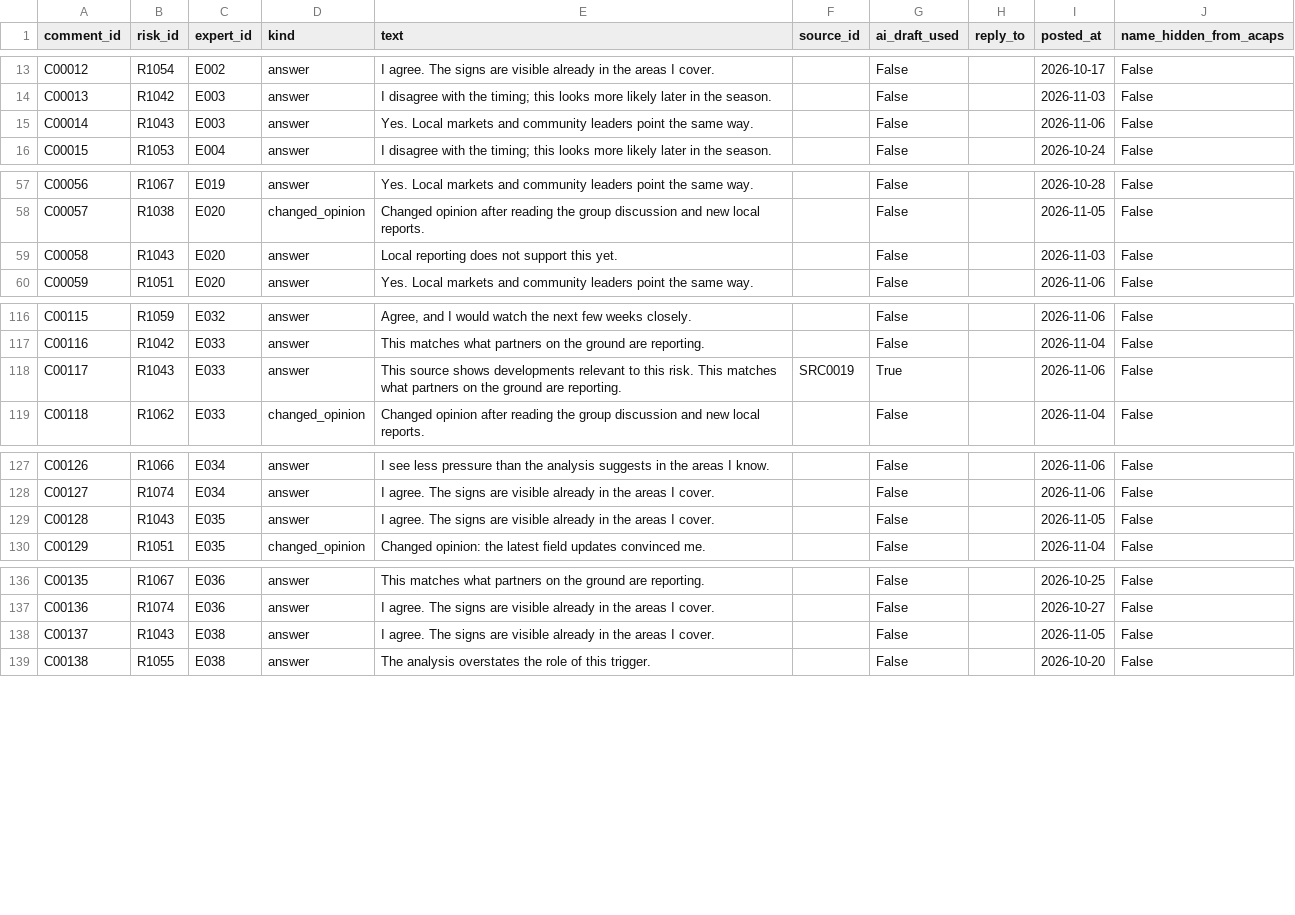
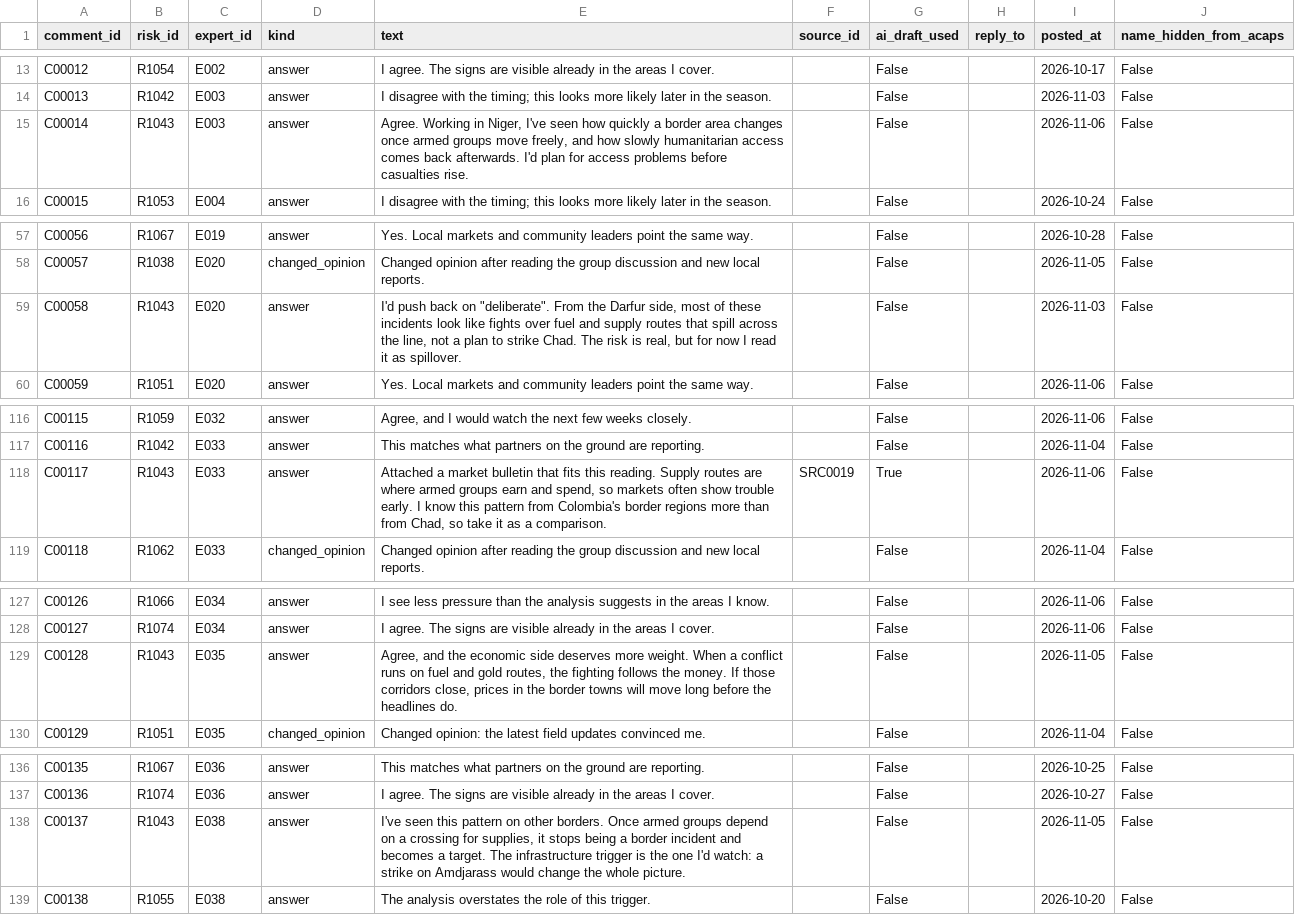
Before and after one commit to DariaIlieva250177/hack4good8_aisheep, a CSV file: data/synthetic/comments.csv, drawn as a sheet; only a part is shown, gaps mark what is left out; the diff covers the shown part only.

```diff
--- a/data/synthetic/comments.csv
+++ b/data/synthetic/comments.csv
@@ -14,3 +14,3 @@ C00012,R1054,E002,answer,I agree. The signs are visible already in the areas I c
 C00013,R1042,E003,answer,I disagree with the timing; this looks more likely later in the season.,,False,,2026-11-03,False
-C00014,R1043,E003,answer,Yes. Local markets and community leaders point the same way.,,False,,2026-11-06,False
+C00014,R1043,E003,answer,"Agree. Working in Niger, I've seen how quickly a border area changes once armed groups move freely, and how slowly humanitarian access comes back afterwards. I'd plan for access problems before casualties rise.",,False,,2026-11-06,False
 C00015,R1053,E004,answer,I disagree with the timing; this looks more likely later in the season.,,False,,2026-10-24,False
@@ -58,3 +58,3 @@ C00056,R1067,E019,answer,Yes. Local markets and community leaders point the same
 C00057,R1038,E020,changed_opinion,Changed opinion after reading the group discussion and new local reports.,,False,,2026-11-05,False
-C00058,R1043,E020,answer,Local reporting does not support this yet.,,False,,2026-11-03,False
+C00058,R1043,E020,answer,"I'd push back on ""deliberate"". From the Darfur side, most of these incidents look like fights over fuel and supply routes that spill across the line, not a plan to strike Chad. The risk is real, but for now I read it as spillover.",,False,,2026-11-03,False
 C00059,R1051,E020,answer,Yes. Local markets and community leaders point the same way.,,False,,2026-11-06,False
@@ -117,3 +117,3 @@ C00115,R1059,E032,answer,"Agree, and I would watch the next few weeks closely.",
 C00116,R1042,E033,answer,This matches what partners on the ground are reporting.,,False,,2026-11-04,False
-C00117,R1043,E033,answer,This source shows developments relevant to this risk. This matches what partners on the ground are reporting.,SRC0019,True,,2026-11-06,False
+C00117,R1043,E033,answer,"Attached a market bulletin that fits this reading. Supply routes are where armed groups earn and spend, so markets often show trouble early. I know this pattern from Colombia's border regions more than from Chad, so take it as a comparison.",SRC0019,True,,2026-11-06,False
 C00118,R1062,E033,changed_opinion,Changed opinion after reading the group discussion and new local reports.,,False,,2026-11-04,False
@@ -128,3 +128,3 @@ C00126,R1066,E034,answer,I see less pressure than the analysis suggests in the a
 C00127,R1074,E034,answer,I agree. The signs are visible already in the areas I cover.,,False,,2026-11-06,False
-C00128,R1043,E035,answer,I agree. The signs are visible already in the areas I cover.,,False,,2026-11-05,False
+C00128,R1043,E035,answer,"Agree, and the economic side deserves more weight. When a conflict runs on fuel and gold routes, the fighting follows the money. If those corridors close, prices in the border towns will move long before the headlines do.",,False,,2026-11-05,False
 C00129,R1051,E035,changed_opinion,Changed opinion: the latest field updates convinced me.,,False,,2026-11-04,False
@@ -137,3 +137,3 @@ C00135,R1067,E036,answer,This matches what partners on the ground are reporting.
 C00136,R1074,E036,answer,I agree. The signs are visible already in the areas I cover.,,False,,2026-10-27,False
-C00137,R1043,E038,answer,I agree. The signs are visible already in the areas I cover.,,False,,2026-11-05,False
+C00137,R1043,E038,answer,"I've seen this pattern on other borders. Once armed groups depend on a crossing for supplies, it stops being a border incident and becomes a target. The infrastructure trigger is the one I'd watch: a strike on Amdjarass would change the whole picture.",,False,,2026-11-05,False
 C00138,R1055,E038,answer,The analysis overstates the role of this trigger.,,False,,2026-10-20,False
```
Also changed, not shown: 5 edited cells elsewhere in this file, data/synthetic/sources.csv, 4 other files.
